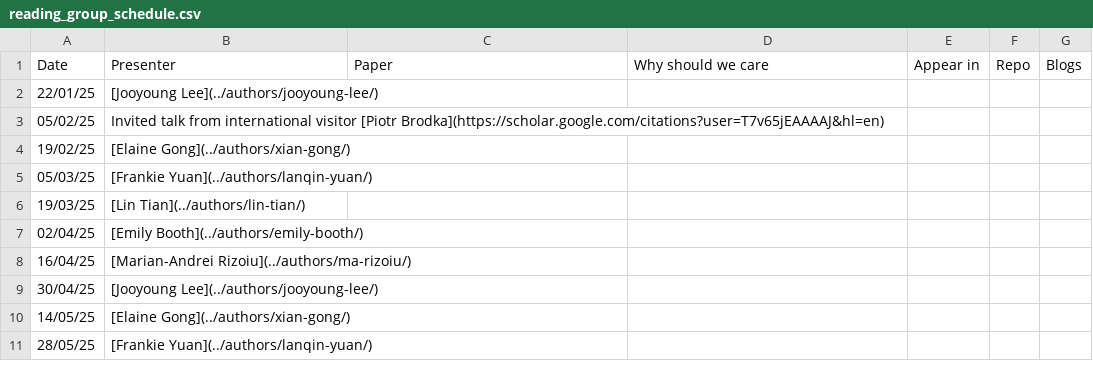
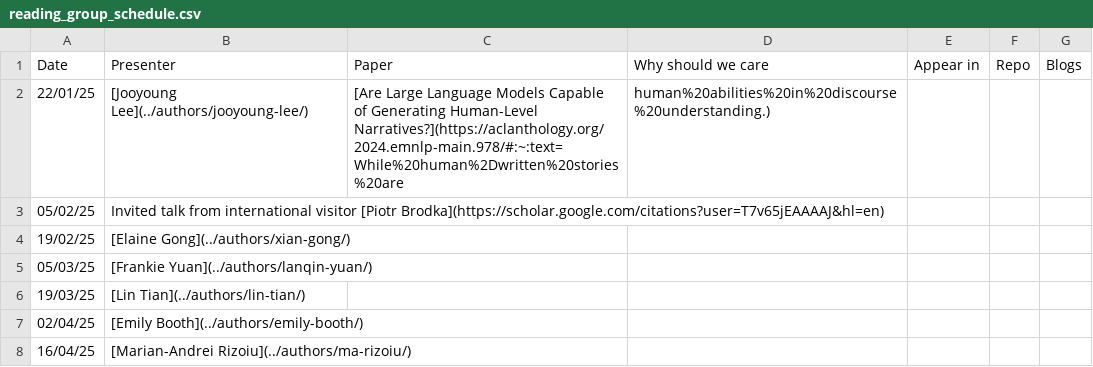
Before and after one commit to jooyoungl/behavioral-ds.github.io, a CSV file: content/reading/reading_group_schedule.csv, drawn as a sheet; only a part is shown; the shorter side is filled out with more unchanged rows.

Commit message:
Update reading_group_schedule.csv

```diff
--- a/content/reading/reading_group_schedule.csv
+++ b/content/reading/reading_group_schedule.csv
@@ -1,3 +1,3 @@
 Date,Presenter,Paper,Why should we care,Appear in,Repo,Blogs
-22/01/25,[Jooyoung Lee](../authors/jooyoung-lee/),,,,,
+22/01/25,[Jooyoung Lee](../authors/jooyoung-lee/),[Are Large Language Models Capable of Generating Human-Level Narratives?](https://aclanthology.org/2024.emnlp-main.978/#:~:text=While%20human%2Dwritten%20stories%20are,human%20abilities%20in%20discourse%20understanding.),,,,
 05/02/25,Invited talk from international visitor [Piotr Brodka](https://scholar.google.com/citations?user=T7v65jEAAAAJ&hl=en),,,,,
```
